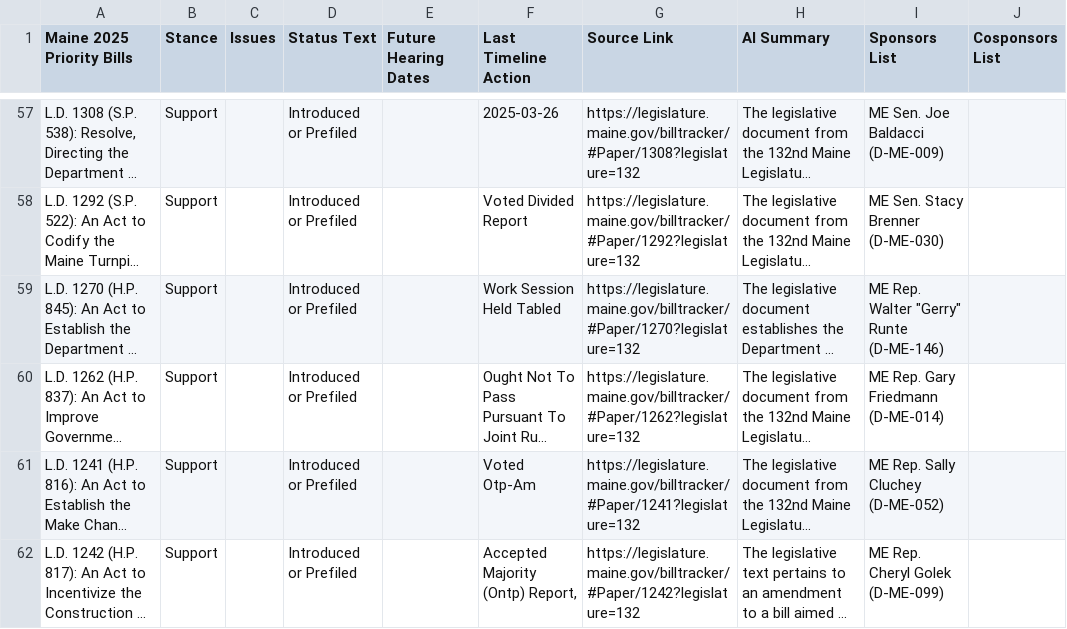
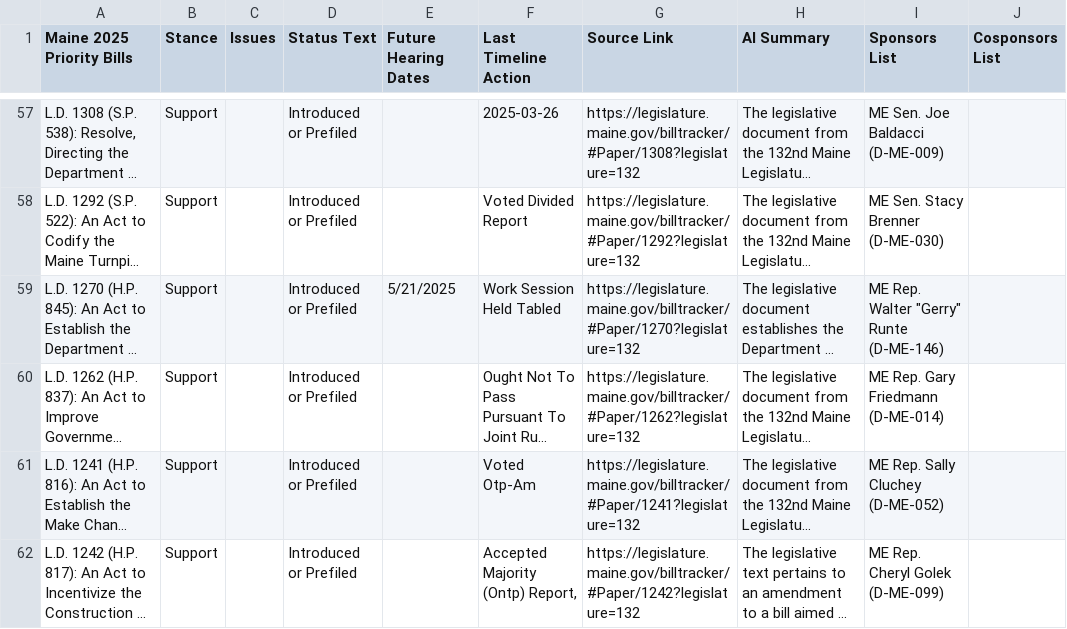
Before and after one commit to PhilipMathieu/scme-tracker, a CSV file: archive/maine-2025-priority-bills_2025-05-21.csv, drawn as a sheet; only a part is shown, gaps mark what is left out; long unchanged cells end in …; the diff names each change by its address in the sheet, - before the commit and + after, or states it on an @@ line.

```diff
--- a/archive/maine-2025-priority-bills_2025-05-21.csv
+++ b/archive/maine-2025-priority-bills_2025-05-21.csv
-E59 (Future Hearing Dates): (empty)
+E59 (Future Hearing Dates): 5/21/2025
```
Also changed, not shown: maine-2025-priority-bills.csv.
